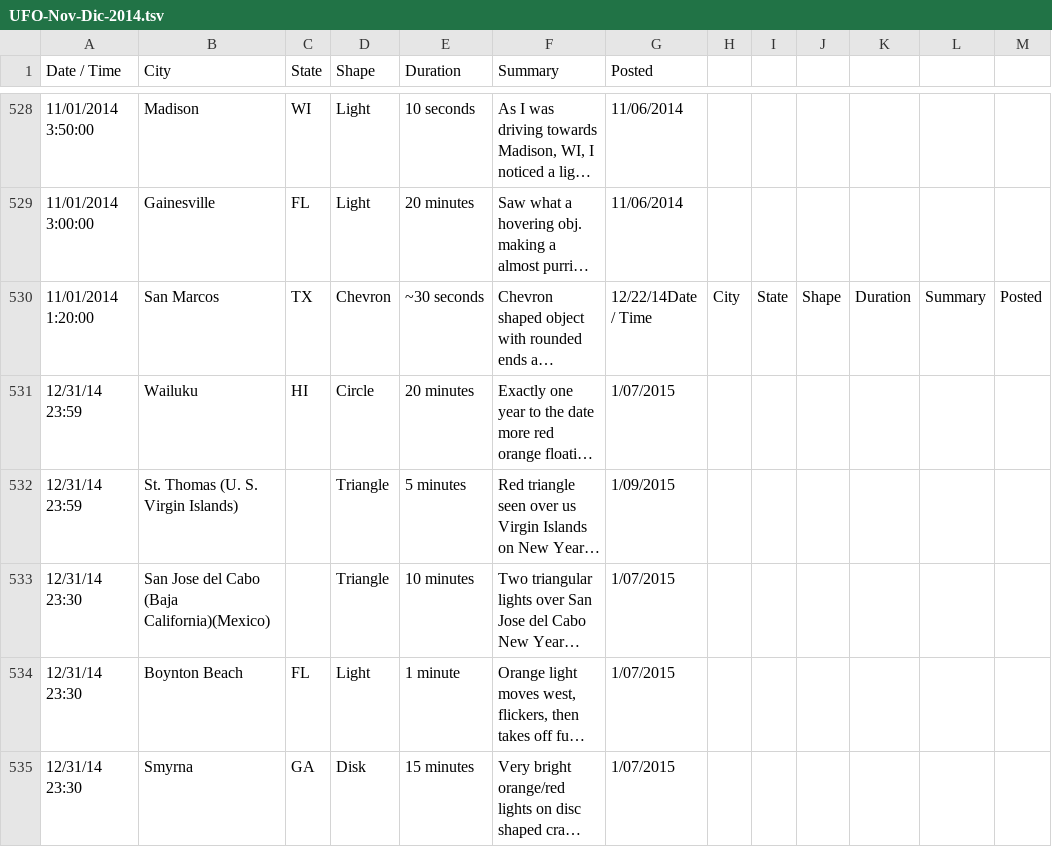
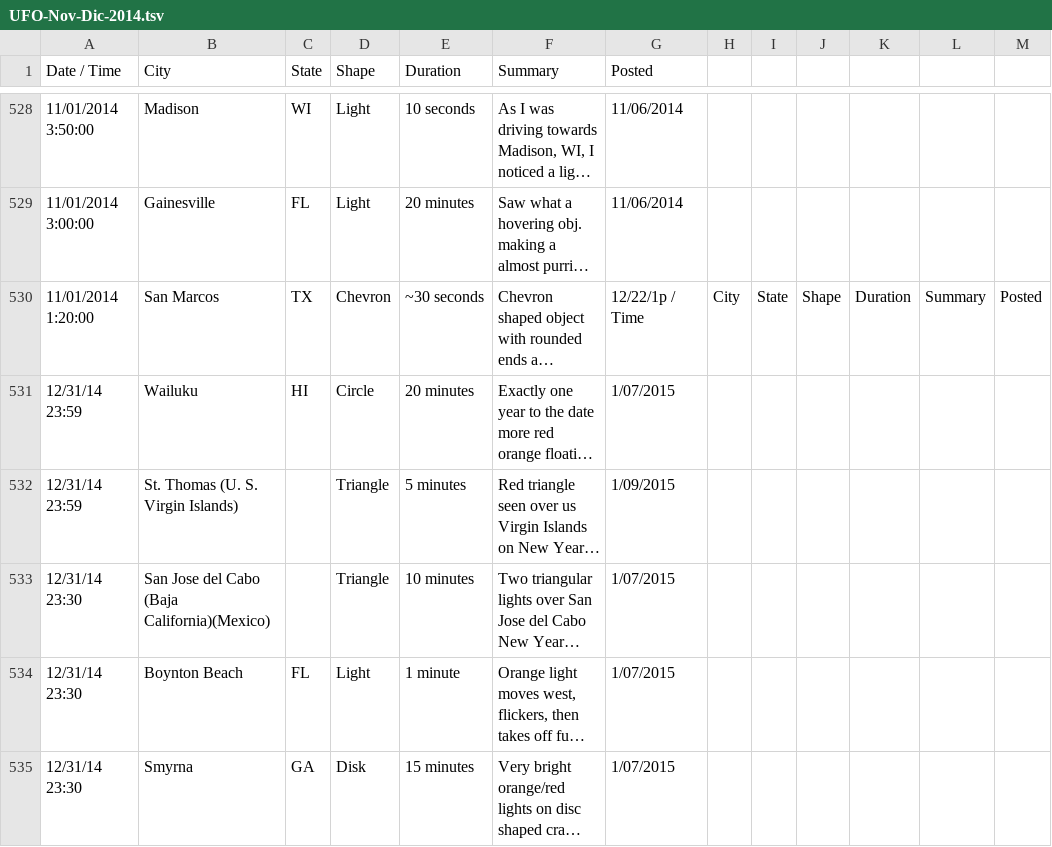
Before and after one commit to animalito/big-data, a TSV file: alumnos/animalito/ejercicios/UFO-Nov-Dic-2014.tsv, drawn as a sheet; only a part is shown, gaps mark what is left out; long unchanged cells end in …; the diff names each change by its address in the sheet, - before the commit and + after, or states it on an @@ line.

```diff
--- a/alumnos/animalito/ejercicios/UFO-Nov-Dic-2014.tsv
+++ b/alumnos/animalito/ejercicios/UFO-Nov-Dic-2014.tsv
-G530 (Posted): 12/22/14Date / Time
+G530 (Posted): 12/22/1p / Time
```
Also changed, not shown: 6 other files.
